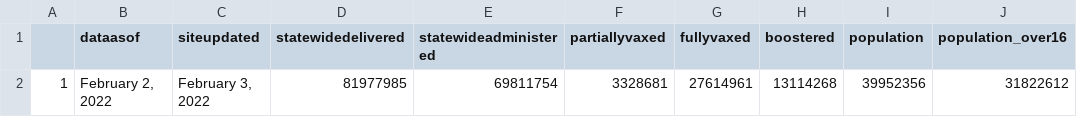
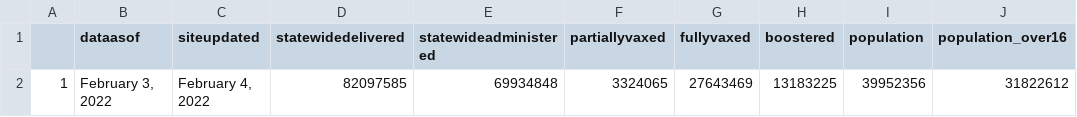
Before and after one commit to abcotvdata/CA-Vaccines, a CSV file: ca-vaccine-data/total-ca-vaccines-today.csv, drawn as a sheet.

Commit message:
GitHub Update CA Vaccine Totals Data 2022-02-04

```diff
--- a/ca-vaccine-data/total-ca-vaccines-today.csv
+++ b/ca-vaccine-data/total-ca-vaccines-today.csv
@@ -1,2 +1,2 @@
 "","dataasof","siteupdated","statewidedelivered","statewideadministered","partiallyvaxed","fullyvaxed","boostered","population","population_over16"
-"1","February 2, 2022","February 3, 2022","81977985","69811754","3328681","27614961","13114268",39952356,31822612
+"1","February 3, 2022","February 4, 2022","82097585","69934848","3324065","27643469","13183225",39952356,31822612
```
